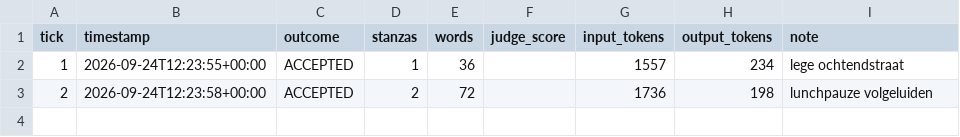
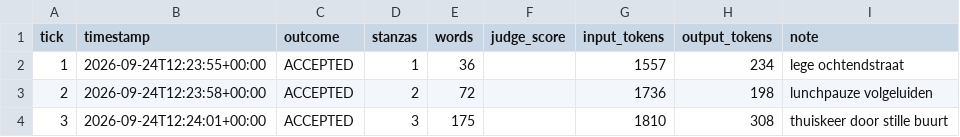
Before and after one commit to lrjohnst/juno, a CSV file: mission/metrics.csv, drawn as a sheet; the diff names each change by its address in the sheet, - before the commit and + after, or states it on an @@ line.

Commit message:
tick 3: accepted — thuiskeer door stille buurt

```diff
--- a/mission/metrics.csv
+++ b/mission/metrics.csv
+row 4: 3 | 2026-09-24T12:24:01+00:00 | ACCEPTED | 3 | 175 |  | 1810 | 308 | thuiskeer door stille buurt
```
Also changed, not shown: 4 other files.
